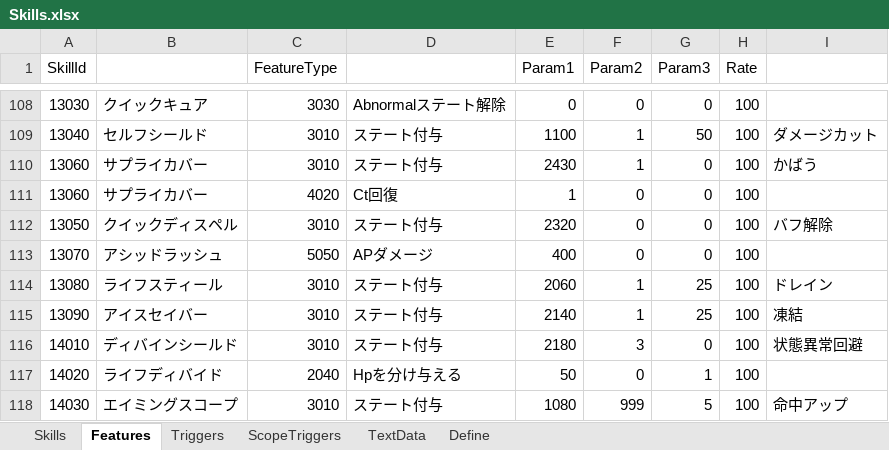
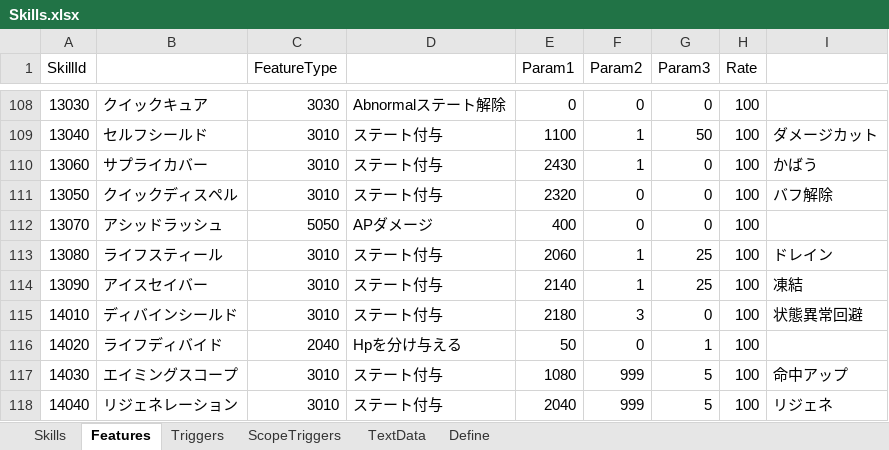
Before and after one commit to seedsclaft/unity, an Excel workbook: Assets/Data/Skills.xlsx, sheet Features, drawn as a sheet; only a part is shown, gaps mark what is left out; the shorter side is filled out with more unchanged rows; values as stored, in another font and other column widths than the file's, no borders; the diff names each change by its address in the sheet, - before the commit and + after, or states it on an @@ line.

```diff
--- a/Assets/Data/Skills.xlsx (sheet Features)
+++ b/Assets/Data/Skills.xlsx (sheet Features)
-row 111: 13060 | サプライカバー | 4020 | Ct回復 | 1 | 0 | 0 | 100
```
Also changed, not shown: sheet TextData, sheet Triggers, sheet Skills, Assets/Data/Actors.xlsx, Assets/Data/States.xlsx, 27 other files.
